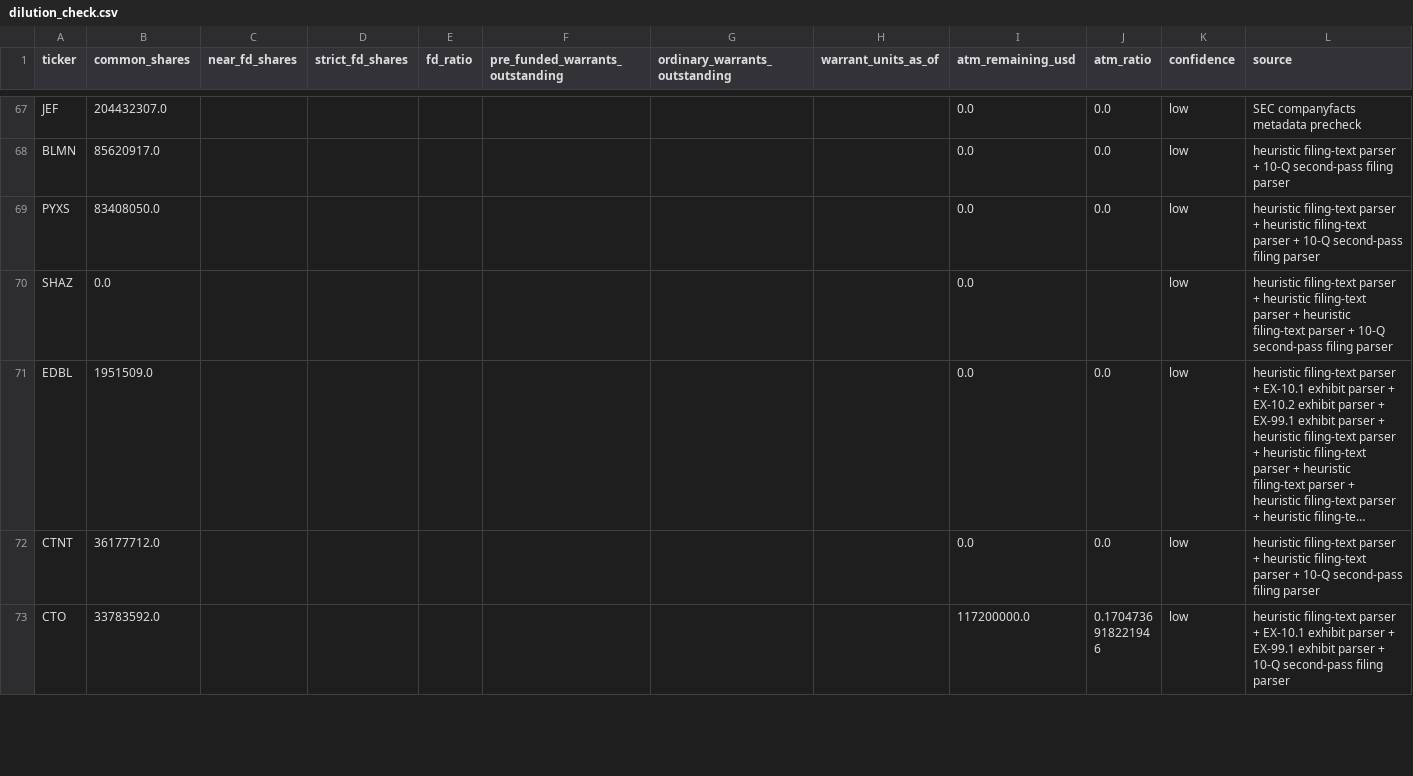
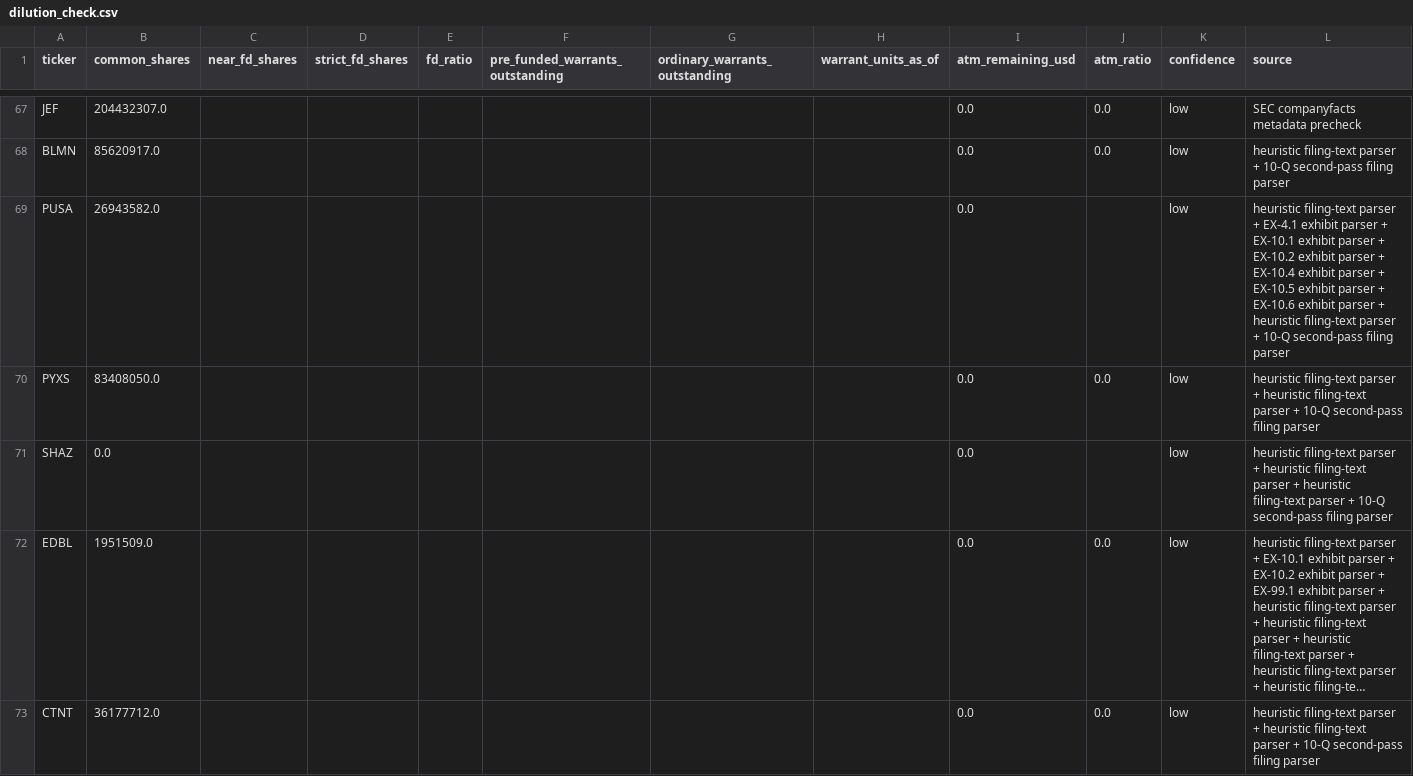
Before and after one commit to legendrlabs/SSM-Screener, a CSV file: output/dilution_check.csv, drawn as a sheet; only a part is shown, gaps mark what is left out; the shorter side is filled out with more unchanged rows; long unchanged cells end in …; the diff covers the shown part only.

```diff
--- a/output/dilution_check.csv
+++ b/output/dilution_check.csv
@@ -68,2 +68,3 @@ JEF,204432307.0,,,,,,,0.0,0.0,low,SEC companyfacts metadata precheck
 BLMN,85620917.0,,,,,,,0.0,0.0,low,heuristic filing-text parser + 10-Q second-pass filing parser
+PUSA,26943582.0,,,,,,,0.0,,low,heuristic filing-text parser + EX-4.1 exhibit parser + EX-10.1 exhibit parser + EX-10.2 exhibit parser + EX-10.4 exhibit parser + EX-10.5 exhibit parser + EX-10.6 exhibit parser + heuristic filing-text parser + 10-Q second-pass filing parser
 PYXS,83408050.0,,,,,,,0.0,0.0,low,heuristic filing-text parser + heuristic filing-text parser + 10-Q second-pass filing parser
```
Also changed, not shown: 1 added row and 2 removed rows elsewhere in this file, output/candidates.csv, output/event_ledger.csv, 2 other files.
